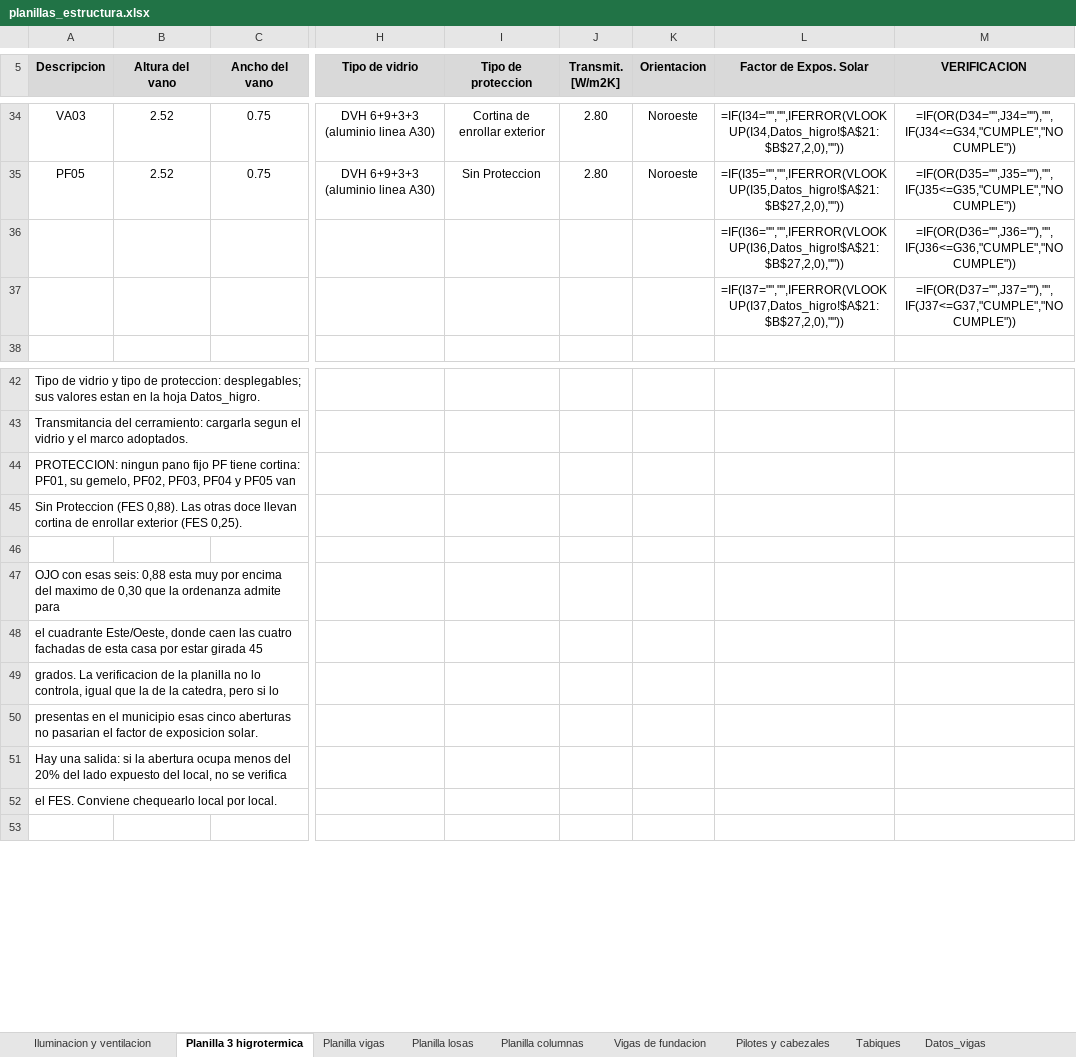
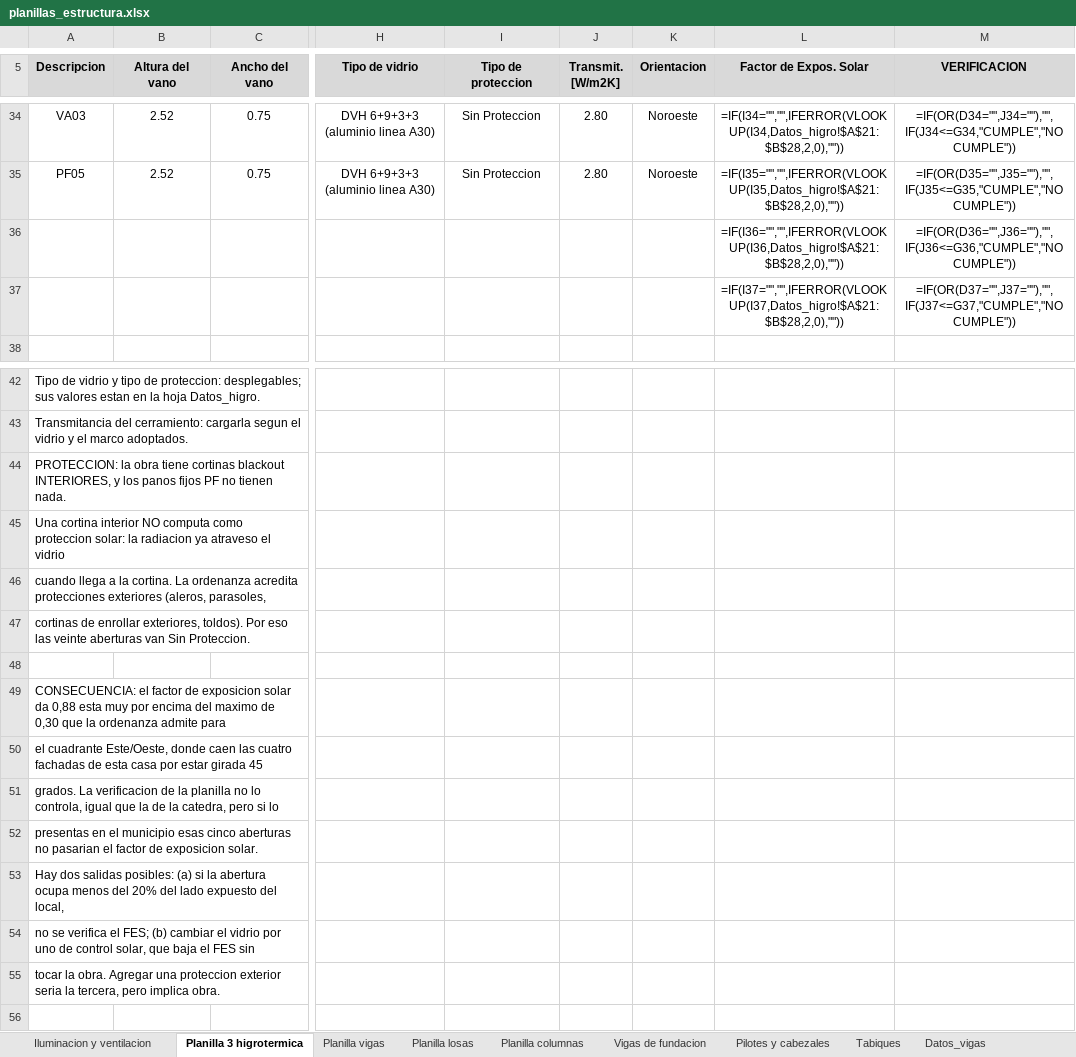
Before and after one commit to LoloMelia/tareas-claude, an Excel workbook: planillas/planillas_estructura.xlsx, sheet Planilla 3 higrotermica, drawn as a sheet; only a part is shown, gaps mark what is left out; values as stored, in another font and other column widths than the file's, no borders; formulas without a stored value are shown as written; charts and pictures and conditional formats not drawn; addresses are those after the commit; rows hold the shown columns only; the diff covers the shown part only; the diff names each change by its address in the sheet, - before the commit and + after, or states it on an @@ line.

```diff
--- a/planillas/planillas_estructura.xlsx (sheet Planilla 3 higrotermica)
+++ b/planillas/planillas_estructura.xlsx (sheet Planilla 3 higrotermica)
-I34 (Tipo de proteccion): Cortina de enrollar exterior
+I34 (Tipo de proteccion): Sin Proteccion
-L34 (Factor de Expos. Solar): =IF(I34="","",IFERROR(VLOOKUP(I34,Datos_higro!$A$21:$B$27,2,0),""))
+L34 (Factor de Expos. Solar): =IF(I34="","",IFERROR(VLOOKUP(I34,Datos_higro!$A$21:$B$28,2,0),""))
-L35 (Factor de Expos. Solar): =IF(I35="","",IFERROR(VLOOKUP(I35,Datos_higro!$A$21:$B$27,2,0),""))
+L35 (Factor de Expos. Solar): =IF(I35="","",IFERROR(VLOOKUP(I35,Datos_higro!$A$21:$B$28,2,0),""))
-L36 (Factor de Expos. Solar): =IF(I36="","",IFERROR(VLOOKUP(I36,Datos_higro!$A$21:$B$27,2,0),""))
+L36 (Factor de Expos. Solar): =IF(I36="","",IFERROR(VLOOKUP(I36,Datos_higro!$A$21:$B$28,2,0),""))
-L37 (Factor de Expos. Solar): =IF(I37="","",IFERROR(VLOOKUP(I37,Datos_higro!$A$21:$B$27,2,0),""))
+L37 (Factor de Expos. Solar): =IF(I37="","",IFERROR(VLOOKUP(I37,Datos_higro!$A$21:$B$28,2,0),""))
-A44 (Descripcion): PROTECCION: ningun pano fijo PF tiene cortina: PF01, su gemelo, PF02, PF03, PF04 y PF05 van
+A44 (Descripcion): PROTECCION: la obra tiene cortinas blackout INTERIORES, y los panos fijos PF no tienen nada.
-A45 (Descripcion): Sin Proteccion (FES 0,88). Las otras doce llevan cortina de enrollar exterior (FES 0,25).
+A45 (Descripcion): Una cortina interior NO computa como proteccion solar: la radiacion ya atraveso el vidrio
+row 46: cuando llega a la cortina. La ordenanza acredita protecciones exteriores (aleros, parasoles,
+row 47: cortinas de enrollar exteriores, toldos). Por eso las veinte aberturas van Sin Proteccion.
-A49 (Descripcion): OJO con esas seis: 0,88 esta…
+A49 (Descripcion): CONSECUENCIA: el factor de exposicion solar da 0,88 esta…
-A53 (Descripcion): Hay una salida: si la abertura ocupa menos del 20% del lado expuesto del local, no se verifica
+A53 (Descripcion): Hay dos salidas posibles: (a) si la abertura ocupa menos del 20% del lado expuesto del local,
-A54 (Descripcion): el FES. Conviene chequearlo local por local.
+A54 (Descripcion): no se verifica el FES; (b) cambiar el vidrio por uno de control solar, que baja el FES sin
+row 55: tocar la obra. Agregar una proteccion exterior seria la tercera, pero implica obra.
```
Also changed, not shown: 37 edited cells elsewhere in this sheet, sheet Datos_higro.
